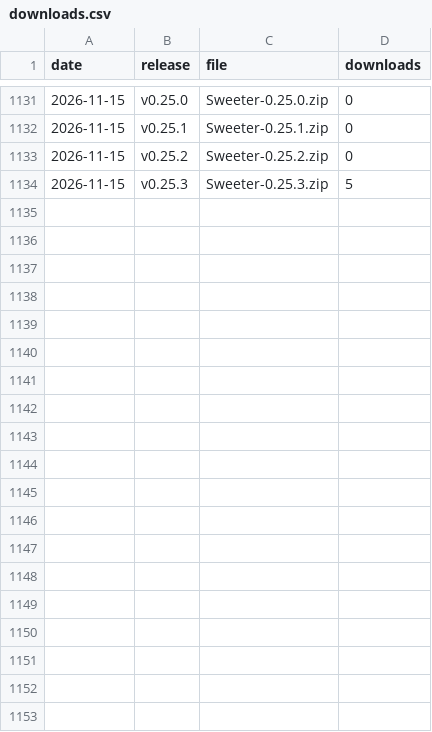
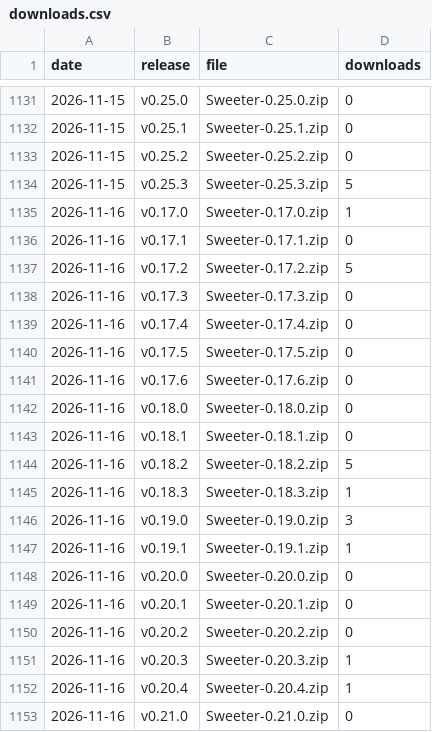
Before and after one commit to starl3xx/sweeter, a CSV file: downloads.csv, drawn as a sheet; only a part is shown, gaps mark what is left out; the diff covers the shown part only; the diff names each change by its address in the sheet, - before the commit and + after, or states it on an @@ line.

```diff
--- a/downloads.csv
+++ b/downloads.csv
+row 1135: 2026-11-16 | v0.17.0 | Sweeter-0.17.0.zip | 1
+row 1136: 2026-11-16 | v0.17.1 | Sweeter-0.17.1.zip | 0
+row 1137: 2026-11-16 | v0.17.2 | Sweeter-0.17.2.zip | 5
+row 1138: 2026-11-16 | v0.17.3 | Sweeter-0.17.3.zip | 0
+row 1139: 2026-11-16 | v0.17.4 | Sweeter-0.17.4.zip | 0
+row 1140: 2026-11-16 | v0.17.5 | Sweeter-0.17.5.zip | 0
+row 1141: 2026-11-16 | v0.17.6 | Sweeter-0.17.6.zip | 0
+row 1142: 2026-11-16 | v0.18.0 | Sweeter-0.18.0.zip | 0
+row 1143: 2026-11-16 | v0.18.1 | Sweeter-0.18.1.zip | 0
+row 1144: 2026-11-16 | v0.18.2 | Sweeter-0.18.2.zip | 5
+row 1145: 2026-11-16 | v0.18.3 | Sweeter-0.18.3.zip | 1
+row 1146: 2026-11-16 | v0.19.0 | Sweeter-0.19.0.zip | 3
+row 1147: 2026-11-16 | v0.19.1 | Sweeter-0.19.1.zip | 1
+row 1148: 2026-11-16 | v0.20.0 | Sweeter-0.20.0.zip | 0
+row 1149: 2026-11-16 | v0.20.1 | Sweeter-0.20.1.zip | 0
+row 1150: 2026-11-16 | v0.20.2 | Sweeter-0.20.2.zip | 0
+row 1151: 2026-11-16 | v0.20.3 | Sweeter-0.20.3.zip | 1
+row 1152: 2026-11-16 | v0.20.4 | Sweeter-0.20.4.zip | 1
+row 1153: 2026-11-16 | v0.21.0 | Sweeter-0.21.0.zip | 0
```
Also changed, not shown: 9 added rows elsewhere in this file, referrers.csv, 1 other file.
